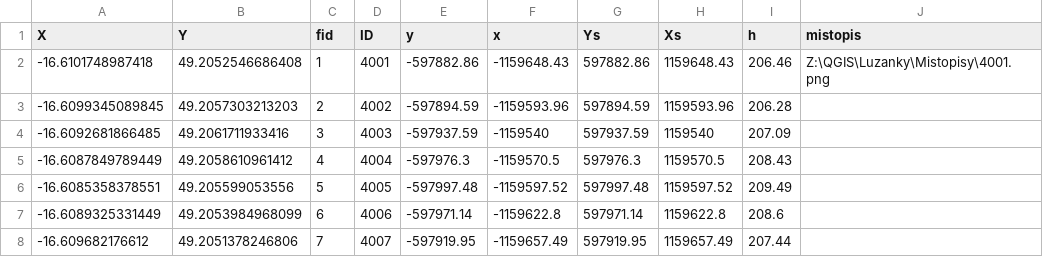
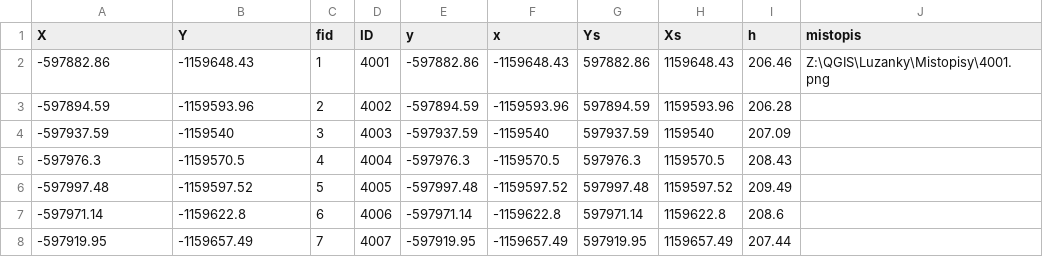
Before and after one commit to richard-kratochvil/luzanky_polygon, a CSV file: body/1/csv/point_layer.csv, drawn as a sheet; only a part is shown; the diff names each change by its address in the sheet, - before the commit and + after, or states it on an @@ line.

Commit message:
QGIS - 19/09/2023 14:06:53 version: 2.9.11

```diff
--- a/body/1/csv/point_layer.csv
+++ b/body/1/csv/point_layer.csv
-A2 (X): -16.6101748987418
+A2 (X): -597882.86
-B2 (Y): 49.2052546686408
+B2 (Y): -1159648.43
-A3 (X): -16.6099345089845
+A3 (X): -597894.59
-B3 (Y): 49.2057303213203
+B3 (Y): -1159593.96
-A4 (X): -16.6092681866485
+A4 (X): -597937.59
-B4 (Y): 49.2061711933416
+B4 (Y): -1159540
-A5 (X): -16.6087849789449
+A5 (X): -597976.3
-B5 (Y): 49.2058610961412
+B5 (Y): -1159570.5
-A6 (X): -16.6085358378551
+A6 (X): -597997.48
-B6 (Y): 49.205599053556
+B6 (Y): -1159597.52
-A7 (X): -16.6089325331449
+A7 (X): -597971.14
-B7 (Y): 49.2053984968099
+B7 (Y): -1159622.8
-A8 (X): -16.609682176612
+A8 (X): -597919.95
-B8 (Y): 49.2051378246806
+B8 (Y): -1159657.49
```
